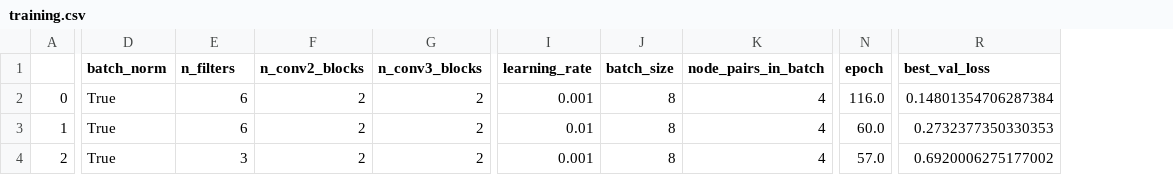
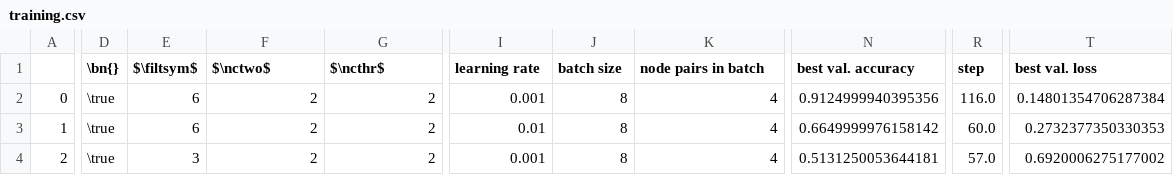
Before and after one commit to salehahr/plotter, a CSV file: results/edge_nn/training.csv, drawn as a sheet; only a part is shown, gaps mark what is left out; removed rows and columns are numbered as before the commit, all else as after; the diff covers the shown part only; the diff names each change by its address in the sheet, - before the commit and + after, or states it on an @@ line.

```diff
--- a/results/edge_nn/training.csv
+++ b/results/edge_nn/training.csv
-column D (batch_norm), rows 2-4: all True
+column D (\bn{}), rows 2-4: all \true
-column N (epoch), rows 2-4: 116.0 | 60.0 | 57.0
+column N (best val. accuracy), rows 2-4: 0.9124999940395356 | 0.6649999976158142 | 0.5131250053644181
-column R (best_val_loss), rows 2-4: 0.14801354706287384 | 0.2732377350330353 | 0.6920006275177002
+column R (step), rows 2-4: 116.0 | 60.0 | 57.0
+column T (best val. loss), rows 2-4: 0.14801354706287384 | 0.2732377350330353 | 0.6920006275177002
-E1: n_filters
+E1: $\filtsym$
-F1: n_conv2_blocks
+F1: $\nctwo$
-G1: n_conv3_blocks
+G1: $\ncthr$
-I1: learning_rate
+I1: learning rate
-J1: batch_size
+J1: batch size
-K1: node_pairs_in_batch
+K1: node pairs in batch
```
Also changed, not shown: 6 edited cells elsewhere in this file, results/edge_nn/runs.csv, results/edge_nn/skips.csv, 4 other files.
